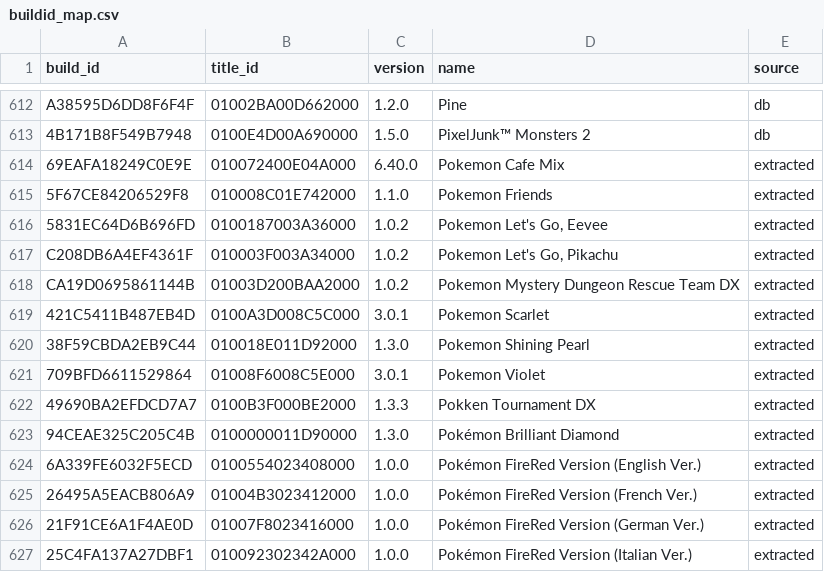
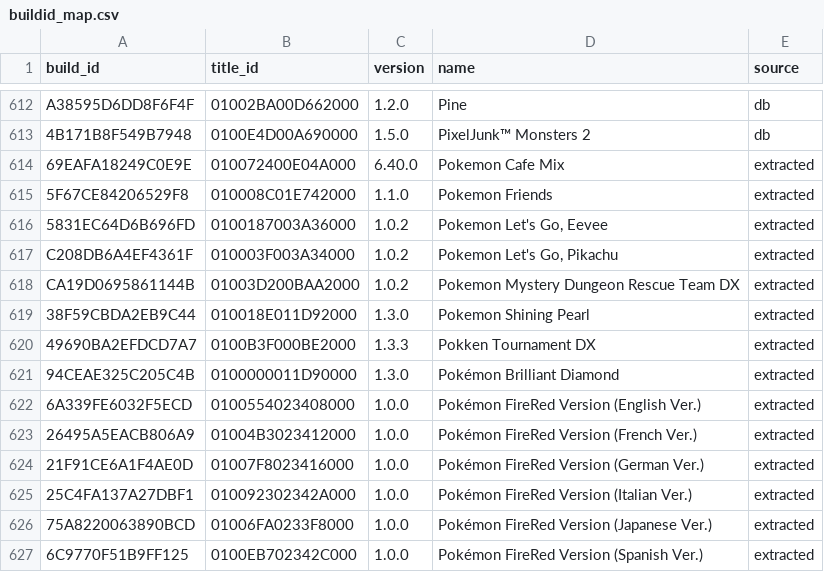
Before and after one commit to DevCatSKZ/Switch-Cheats-Scraper-Downloader, a CSV file: buildid_map.csv, drawn as a sheet; only a part is shown, gaps mark what is left out; the shorter side is filled out with more unchanged rows; removed rows and columns are numbered as before the commit, all else as after; the diff covers the shown part only; the diff names each change by its address in the sheet, - before the commit and + after, or states it on an @@ line.

```diff
--- a/buildid_map.csv
+++ b/buildid_map.csv
-row 619: 421C5411B487EB4D | 0100A3D008C5C000 | 3.0.1 | Pokemon Scarlet | extracted
-row 621: 709BFD6611529864 | 01008F6008C5E000 | 3.0.1 | Pokemon Violet | extracted
```
Also changed, not shown: 22 added rows elsewhere in this file.
